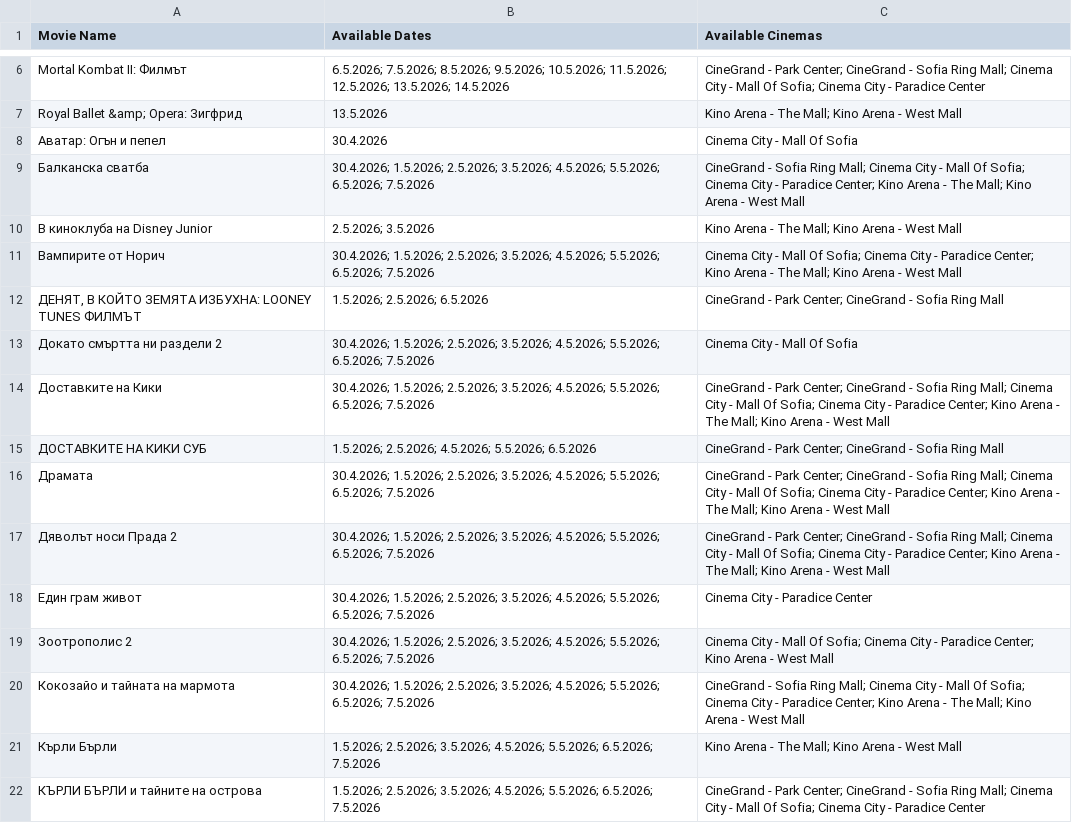
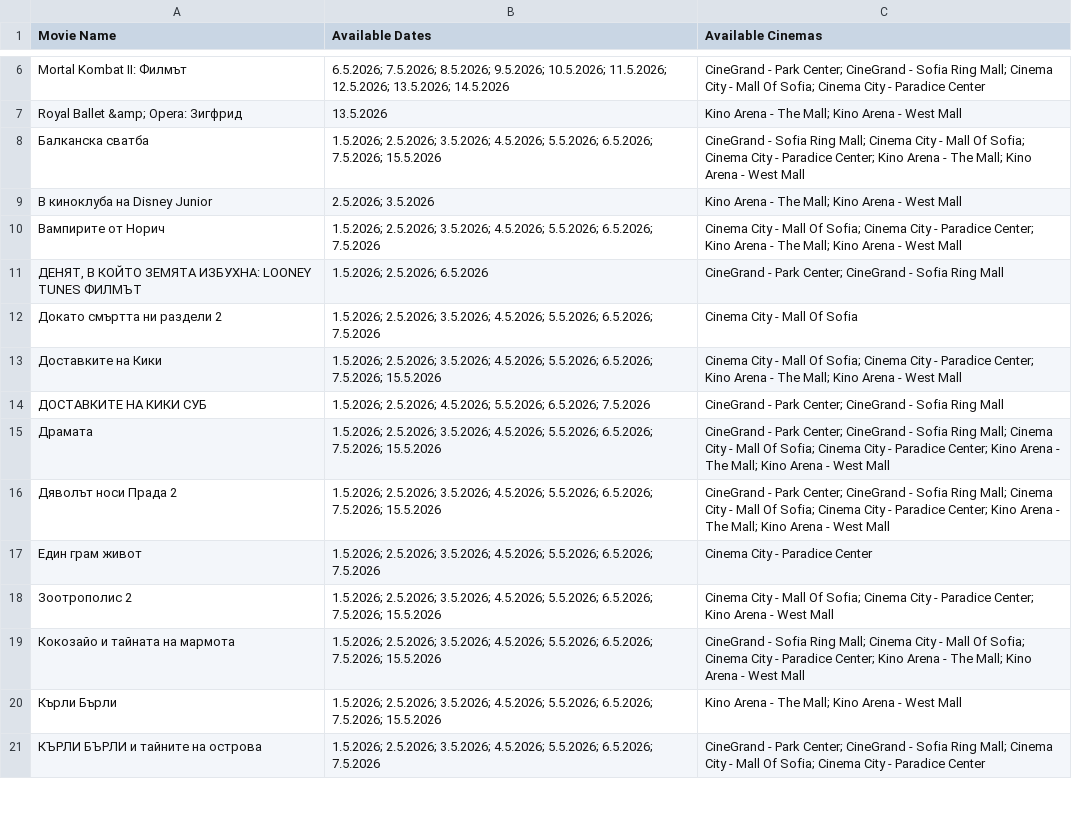
Before and after one commit to darakion/CinemaSearch, a CSV file: data2.csv, drawn as a sheet; only a part is shown, gaps mark what is left out; the diff covers the shown part only.

```diff
--- a/data2.csv
+++ b/data2.csv
@@ -7,16 +7,15 @@
 "Royal Ballet &amp; Opera: Зигфрид","13.5.2026","Kino Arena - The Mall; Kino Arena - West Mall"
-"Аватар: Огън и пепел","30.4.2026","Cinema City - Mall Of Sofia"
-"Балканска сватба","30.4.2026; 1.5.2026; 2.5.2026; 3.5.2026; 4.5.2026; 5.5.2026; 6.5.2026; 7.5.2026","CineGrand - Sofia Ring Mall; Cinema City - Mall Of Sofia; Cinema City - Paradice Center; Kino Arena - The Mall; Kino Arena - West Mall"
+"Балканска сватба","1.5.2026; 2.5.2026; 3.5.2026; 4.5.2026; 5.5.2026; 6.5.2026; 7.5.2026; 15.5.2026","CineGrand - Sofia Ring Mall; Cinema City - Mall Of Sofia; Cinema City - Paradice Center; Kino Arena - The Mall; Kino Arena - West Mall"
 "В киноклуба на Disney Junior","2.5.2026; 3.5.2026","Kino Arena - The Mall; Kino Arena - West Mall"
-"Вампирите от Норич","30.4.2026; 1.5.2026; 2.5.2026; 3.5.2026; 4.5.2026; 5.5.2026; 6.5.2026; 7.5.2026","Cinema City - Mall Of Sofia; Cinema City - Paradice Center; Kino Arena - The Mall; Kino Arena - West Mall"
+"Вампирите от Норич","1.5.2026; 2.5.2026; 3.5.2026; 4.5.2026; 5.5.2026; 6.5.2026; 7.5.2026","Cinema City - Mall Of Sofia; Cinema City - Paradice Center; Kino Arena - The Mall; Kino Arena - West Mall"
 "ДЕНЯТ, В КОЙТО ЗЕМЯТА ИЗБУХНА: LOONEY TUNES ФИЛМЪТ","1.5.2026; 2.5.2026; 6.5.2026","CineGrand - Park Center; CineGrand - Sofia Ring Mall"
-"Докато смъртта ни раздели 2","30.4.2026; 1.5.2026; 2.5.2026; 3.5.2026; 4.5.2026; 5.5.2026; 6.5.2026; 7.5.2026","Cinema City - Mall Of Sofia"
-"Доставките на Кики","30.4.2026; 1.5.2026; 2.5.2026; 3.5.2026; 4.5.2026; 5.5.2026; 6.5.2026; 7.5.2026","CineGrand - Park Center; CineGrand - Sofia Ring Mall; Cinema City - Mall Of Sofia; Cinema City - Paradice Center; Kino Arena - The Mall; Kino Arena - West Mall"
-"ДОСТАВКИТЕ НА КИКИ СУБ","1.5.2026; 2.5.2026; 4.5.2026; 5.5.2026; 6.5.2026","CineGrand - Park Center; CineGrand - Sofia Ring Mall"
-"Драмата","30.4.2026; 1.5.2026; 2.5.2026; 3.5.2026; 4.5.2026; 5.5.2026; 6.5.2026; 7.5.2026","CineGrand - Park Center; CineGrand - Sofia Ring Mall; Cinema City - Mall Of Sofia; Cinema City - Paradice Center; Kino Arena - The Mall; Kino Arena - West Mall"
-"Дяволът носи Прада 2","30.4.2026; 1.5.2026; 2.5.2026; 3.5.2026; 4.5.2026; 5.5.2026; 6.5.2026; 7.5.2026","CineGrand - Park Center; CineGrand - Sofia Ring Mall; Cinema City - Mall Of Sofia; Cinema City - Paradice Center; Kino Arena - The Mall; Kino Arena - West Mall"
-"Един грам живот","30.4.2026; 1.5.2026; 2.5.2026; 3.5.2026; 4.5.2026; 5.5.2026; 6.5.2026; 7.5.2026","Cinema City - Paradice Center"
-"Зоотрополис 2","30.4.2026; 1.5.2026; 2.5.2026; 3.5.2026; 4.5.2026; 5.5.2026; 6.5.2026; 7.5.2026","Cinema City - Mall Of Sofia; Cinema City - Paradice Center; Kino Arena - West Mall"
-"Кокозайо и тайната на мармота","30.4.2026; 1.5.2026; 2.5.2026; 3.5.2026; 4.5.2026; 5.5.2026; 6.5.2026; 7.5.2026","CineGrand - Sofia Ring Mall; Cinema City - Mall Of Sofia; Cinema City - Paradice Center; Kino Arena - The Mall; Kino Arena - West Mall"
-"Кърли Бърли","1.5.2026; 2.5.2026; 3.5.2026; 4.5.2026; 5.5.2026; 6.5.2026; 7.5.2026","Kino Arena - The Mall; Kino Arena - West Mall"
+"Докато смъртта ни раздели 2","1.5.2026; 2.5.2026; 3.5.2026; 4.5.2026; 5.5.2026; 6.5.2026; 7.5.2026","Cinema City - Mall Of Sofia"
+"Доставките на Кики","1.5.2026; 2.5.2026; 3.5.2026; 4.5.2026; 5.5.2026; 6.5.2026; 7.5.2026; 15.5.2026","Cinema City - Mall Of Sofia; Cinema City - Paradice Center; Kino Arena - The Mall; Kino Arena - West Mall"
+"ДОСТАВКИТЕ НА КИКИ СУБ","1.5.2026; 2.5.2026; 4.5.2026; 5.5.2026; 6.5.2026; 7.5.2026","CineGrand - Park Center; CineGrand - Sofia Ring Mall"
+"Драмата","1.5.2026; 2.5.2026; 3.5.2026; 4.5.2026; 5.5.2026; 6.5.2026; 7.5.2026; 15.5.2026","CineGrand - Park Center; CineGrand - Sofia Ring Mall; Cinema City - Mall Of Sofia; Cinema City - Paradice Center; Kino Arena - The Mall; Kino Arena - West Mall"
+"Дяволът носи Прада 2","1.5.2026; 2.5.2026; 3.5.2026; 4.5.2026; 5.5.2026; 6.5.2026; 7.5.2026; 15.5.2026","CineGrand - Park Center; CineGrand - Sofia Ring Mall; Cinema City - Mall Of Sofia; Cinema City - Paradice Center; Kino Arena - The Mall; Kino Arena - West Mall"
+"Един грам живот","1.5.2026; 2.5.2026; 3.5.2026; 4.5.2026; 5.5.2026; 6.5.2026; 7.5.2026","Cinema City - Paradice Center"
+"Зоотрополис 2","1.5.2026; 2.5.2026; 3.5.2026; 4.5.2026; 5.5.2026; 6.5.2026; 7.5.2026; 15.5.2026","Cinema City - Mall Of Sofia; Cinema City - Paradice Center; Kino Arena - West Mall"
+"Кокозайо и тайната на мармота","1.5.2026; 2.5.2026; 3.5.2026; 4.5.2026; 5.5.2026; 6.5.2026; 7.5.2026; 15.5.2026","CineGrand - Sofia Ring Mall; Cinema City - Mall Of Sofia; Cinema City - Paradice Center; Kino Arena - The Mall; Kino Arena - West Mall"
+"Кърли Бърли","1.5.2026; 2.5.2026; 3.5.2026; 4.5.2026; 5.5.2026; 6.5.2026; 7.5.2026; 15.5.2026","Kino Arena - The Mall; Kino Arena - West Mall"
 "КЪРЛИ БЪРЛИ и тайните на острова","1.5.2026; 2.5.2026; 3.5.2026; 4.5.2026; 5.5.2026; 6.5.2026; 7.5.2026","CineGrand - Park Center; CineGrand - Sofia Ring Mall; Cinema City - Mall Of Sofia; Cinema City - Paradice Center"
```
Also changed, not shown: 2 removed rows and 16 edited cells elsewhere in this file, 1 other file.
